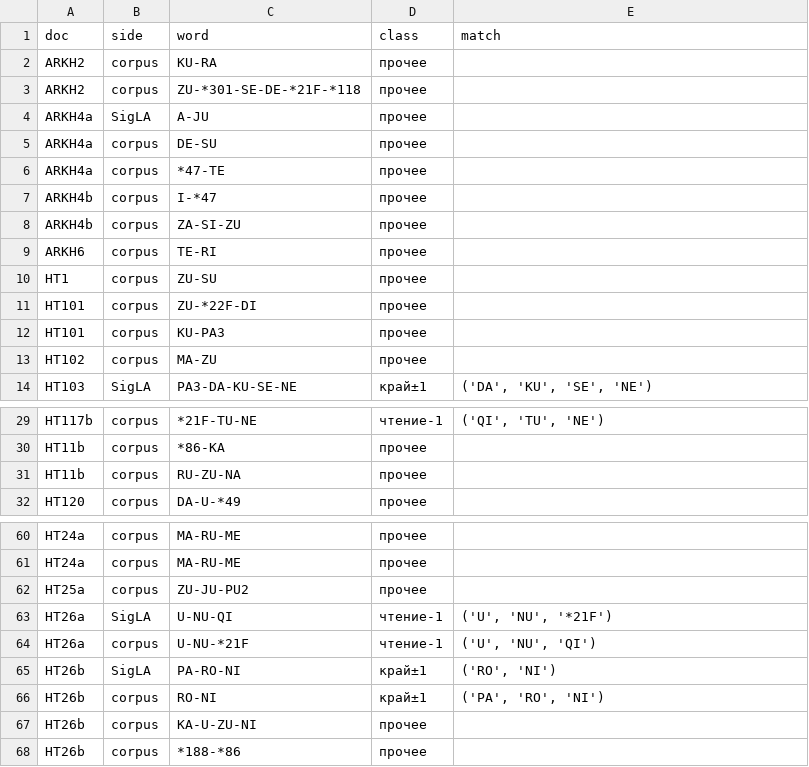
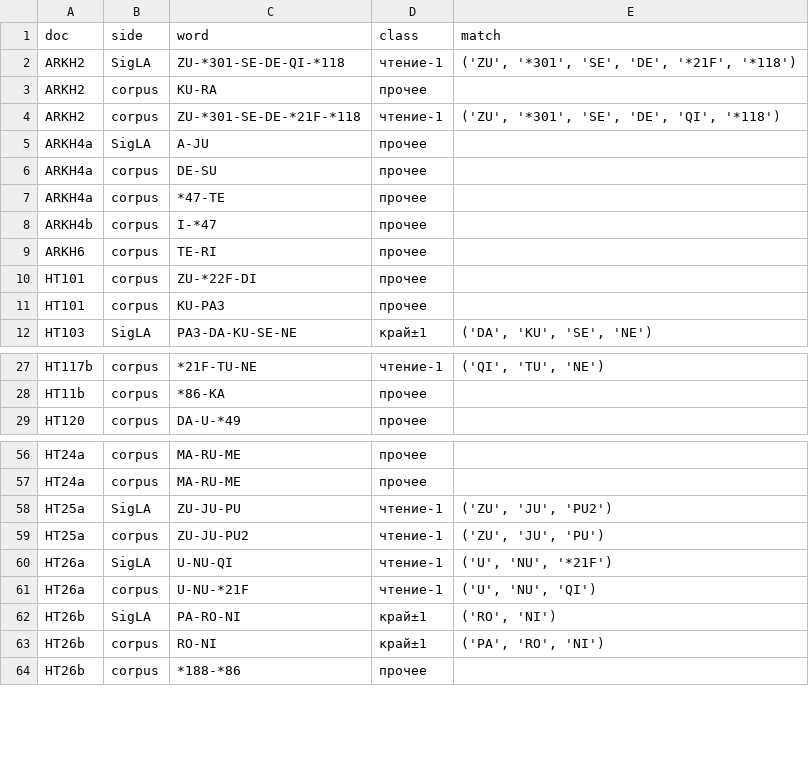
Before and after one commit to Zolden/DecipherLinearA, a TSV file: divergences.tsv, drawn as a sheet; only a part is shown, gaps mark what is left out; the diff covers the shown part only.

Commit message:
Stage 22: genre-dependence of slot openness confirmed on LA (religious inversion p=0.041, 4th cross-tradition match); geo-conditioned finals (p=0.037); Kober grid v2.1 (14 cores, p=0.0002); ZU/AB79 fix (90/86% cross-validation); popular articles updated

```diff
--- a/divergences.tsv
+++ b/divergences.tsv
@@ -1,4 +1,5 @@
 doc	side	word	class	match
+ARKH2	SigLA	ZU-*301-SE-DE-QI-*118	чтение-1	('ZU', '*301', 'SE', 'DE', '*21F', '*118')
 ARKH2	corpus	KU-RA	прочее	
-ARKH2	corpus	ZU-*301-SE-DE-*21F-*118	прочее	
+ARKH2	corpus	ZU-*301-SE-DE-*21F-*118	чтение-1	('ZU', '*301', 'SE', 'DE', 'QI', '*118')
 ARKH4a	SigLA	A-JU	прочее	
@@ -7,8 +8,5 @@ ARKH4a	corpus	*47-TE	прочее
 ARKH4b	corpus	I-*47	прочее	
-ARKH4b	corpus	ZA-SI-ZU	прочее	
 ARKH6	corpus	TE-RI	прочее	
-HT1	corpus	ZU-SU	прочее	
 HT101	corpus	ZU-*22F-DI	прочее	
 HT101	corpus	KU-PA3	прочее	
-HT102	corpus	MA-ZU	прочее	
 HT103	SigLA	PA3-DA-KU-SE-NE	край±1	('DA', 'KU', 'SE', 'NE')
@@ -30,3 +28,2 @@ HT117b	corpus	*21F-TU-NE	чтение-1	('QI', 'TU', 'NE')
 HT11b	corpus	*86-KA	прочее	
-HT11b	corpus	RU-ZU-NA	прочее	
 HT120	corpus	DA-U-*49	прочее	
@@ -61,3 +57,4 @@ HT24a	corpus	MA-RU-ME	прочее
 HT24a	corpus	MA-RU-ME	прочее	
-HT25a	corpus	ZU-JU-PU2	прочее	
+HT25a	SigLA	ZU-JU-PU	чтение-1	('ZU', 'JU', 'PU2')
+HT25a	corpus	ZU-JU-PU2	чтение-1	('ZU', 'JU', 'PU')
 HT26a	SigLA	U-NU-QI	чтение-1	('U', 'NU', '*21F')
@@ -66,3 +63,2 @@ HT26b	SigLA	PA-RO-NI	край±1	('RO', 'NI')
 HT26b	corpus	RO-NI	край±1	('PA', 'RO', 'NI')
-HT26b	corpus	KA-U-ZU-NI	прочее	
 HT26b	corpus	*188-*86	прочее	
```
Also changed, not shown: 13 removed rows elsewhere in this file, 15 other files.
